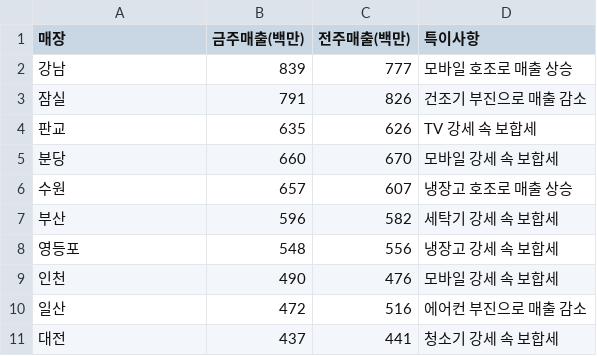
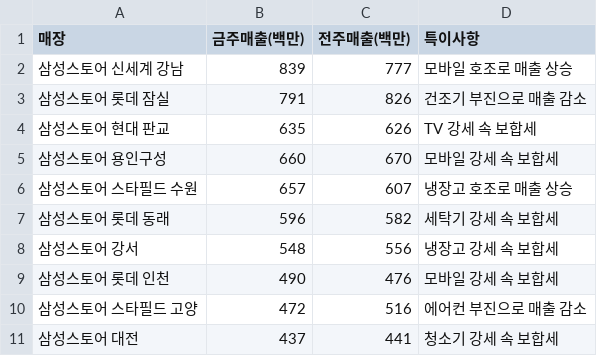
Before and after one commit to bonghyunyang/ss_edu, a CSV file: 매장별_주간실적.csv, drawn as a sheet.

```diff
--- a/매장별_주간실적.csv
+++ b/매장별_주간실적.csv
@@ -1,11 +1,11 @@
 매장,금주매출(백만),전주매출(백만),특이사항
-강남,839,777,모바일 호조로 매출 상승
-잠실,791,826,건조기 부진으로 매출 감소
-판교,635,626,TV 강세 속 보합세
-분당,660,670,모바일 강세 속 보합세
-수원,657,607,냉장고 호조로 매출 상승
-부산,596,582,세탁기 강세 속 보합세
-영등포,548,556,냉장고 강세 속 보합세
-인천,490,476,모바일 강세 속 보합세
-일산,472,516,에어컨 부진으로 매출 감소
-대전,437,441,청소기 강세 속 보합세
+삼성스토어 신세계 강남,839,777,모바일 호조로 매출 상승
+삼성스토어 롯데 잠실,791,826,건조기 부진으로 매출 감소
+삼성스토어 현대 판교,635,626,TV 강세 속 보합세
+삼성스토어 용인구성,660,670,모바일 강세 속 보합세
+삼성스토어 스타필드 수원,657,607,냉장고 호조로 매출 상승
+삼성스토어 롯데 동래,596,582,세탁기 강세 속 보합세
+삼성스토어 강서,548,556,냉장고 강세 속 보합세
+삼성스토어 롯데 인천,490,476,모바일 강세 속 보합세
+삼성스토어 스타필드 고양,472,516,에어컨 부진으로 매출 감소
+삼성스토어 대전,437,441,청소기 강세 속 보합세
```
Also changed, not shown: 매장별_주간매출.csv, 3 other files.
